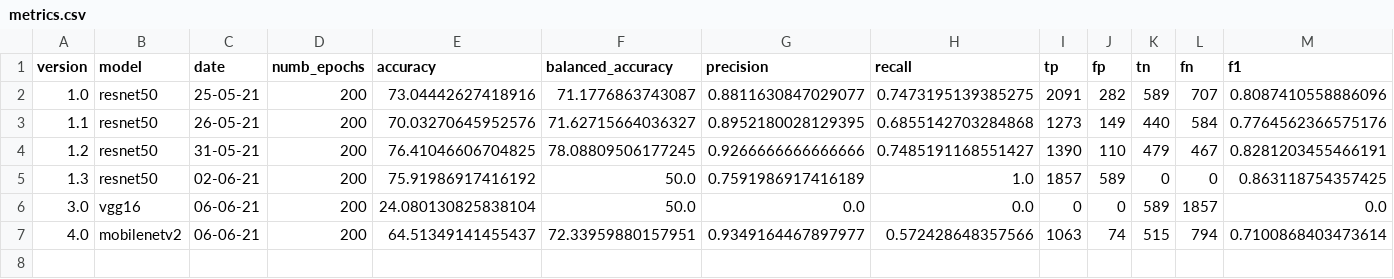
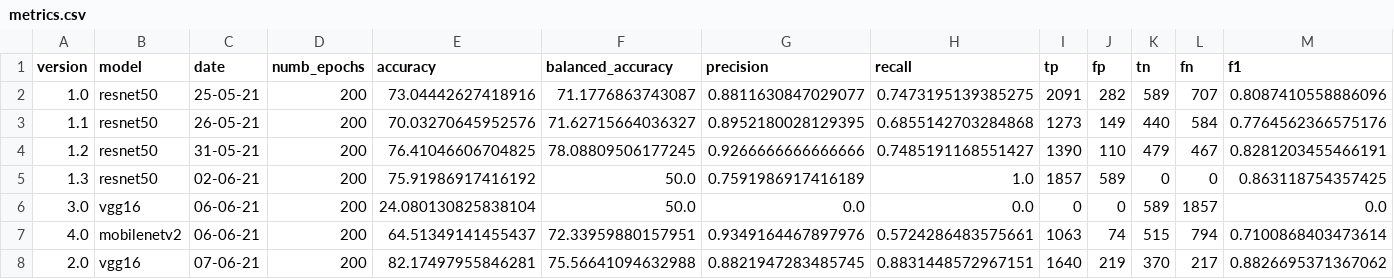
Before and after one commit to beamaia/ic-neural-networks-sensitivity-analysis-bb, a CSV file: cnn/results/metrics.csv, drawn as a sheet.

Commit message:
adds metrics

```diff
--- a/cnn/results/metrics.csv
+++ b/cnn/results/metrics.csv
@@ -6,2 +6,3 @@ version,model,date,numb_epochs,accuracy,balanced_accuracy,precision,recall,tp,fp
 3.0,vgg16,06-06-21,200,24.080130825838104,50.0,0.0,0.0,0,0,589,1857,0.0
-4.0,mobilenetv2,06-06-21,200,64.51349141455437,72.33959880157951,0.9349164467897977,0.572428648357566,1063,74,515,794,0.7100868403473614
+4.0,mobilenetv2,06-06-21,200,64.51349141455437,72.33959880157951,0.9349164467897976,0.5724286483575661,1063,74,515,794,0.7100868403473614
+2.0,vgg16,07-06-21,200,82.17497955846281,75.56641094632988,0.8821947283485745,0.8831448572967151,1640,219,370,217,0.8826695371367062
```
Also changed, not shown: 2 other files.
